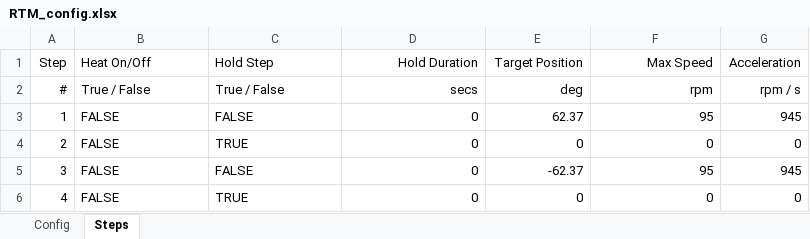
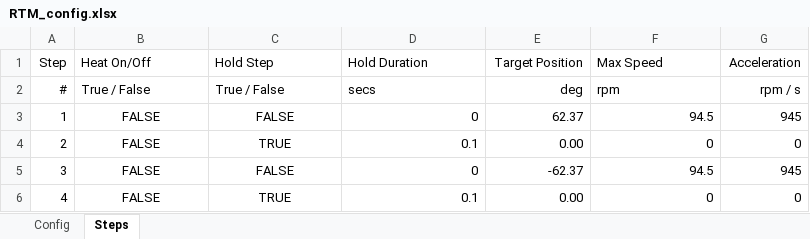
Before and after one commit to SvenPaterson/RTM, an Excel workbook: upload_files/RTM_config.xlsx, sheet Steps, drawn as a sheet; values as stored, in another font and other column widths than the file's, no borders; the diff names each change by its address in the sheet, - before the commit and + after, or states it on an @@ line.

```diff
--- a/upload_files/RTM_config.xlsx (sheet Steps)
+++ b/upload_files/RTM_config.xlsx (sheet Steps)
-D1:D2 alignment: right
+D1:D2 alignment: left
-F1:F2 alignment: right
+F1:F2 alignment: left
-B3:C6 alignment: left
+B3:C6 alignment: center
-F3 (Max Speed): 95
+F3 (Max Speed): 94.5
-D4 (Hold Duration): 0
+D4 (Hold Duration): 0.1
-E4 (Target Position): 0
+E4 (Target Position): 0.00
-F5 (Max Speed): 95
+F5 (Max Speed): 94.5
-D6 (Hold Duration): 0
+D6 (Hold Duration): 0.1
-E6 (Target Position): 0
+E6 (Target Position): 0.00
```
Also changed, not shown: sheet Config, 3 other files.
